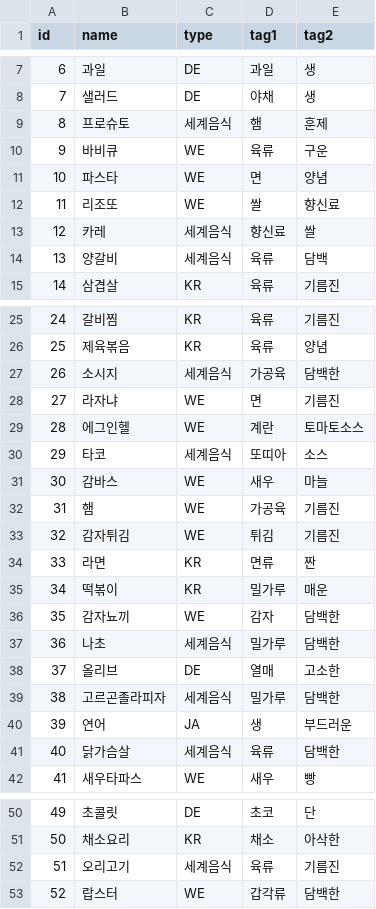
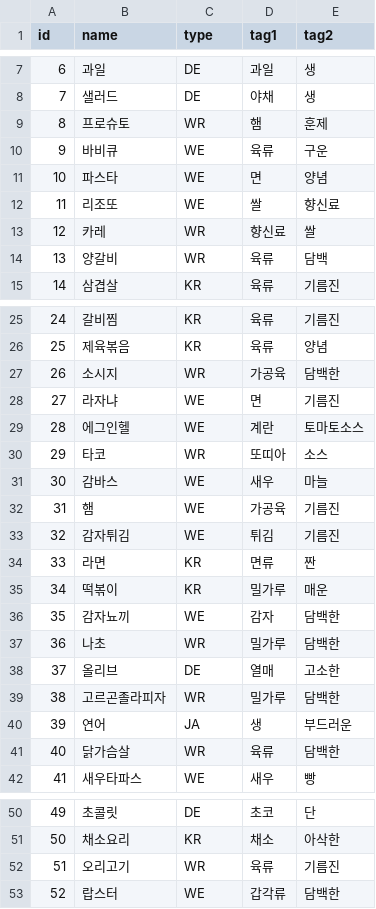
Before and after one commit to Junhyung-Choi/WineLion, a CSV file: hackathonProj/data/fooddata.csv, drawn as a sheet; only a part is shown, gaps mark what is left out; the diff covers the shown part only.

Commit message:
UPDATE DB && FIX typo

```diff
--- a/hackathonProj/data/fooddata.csv
+++ b/hackathonProj/data/fooddata.csv
@@ -8,3 +8,3 @@
 7,샐러드,DE,야채,생
-8,프로슈토,세계음식,햄,훈제
+8,프로슈토,WR,햄,훈제
 9,바비큐,WE,육류,구운
@@ -12,4 +12,4 @@
 11,리조또,WE,쌀,향신료
-12,카레,세계음식,향신료,쌀
-13,양갈비,세계음식,육류,담백
+12,카레,WR,향신료,쌀
+13,양갈비,WR,육류,담백
 14,삼겹살,KR,육류,기름진
@@ -26,6 +26,6 @@
 25,제육볶음,KR,육류,양념
-26,소시지,세계음식,가공육,담백한
+26,소시지,WR,가공육,담백한
 27,라자냐,WE,면,기름진
 28,에그인헬,WE,계란,토마토소스
-29,타코,세계음식,또띠아,소스
+29,타코,WR,또띠아,소스
 30,감바스,WE,새우,마늘
@@ -36,7 +36,7 @@
 35,감자뇨끼,WE,감자,담백한
-36,나초,세계음식,밀가루,담백한
+36,나초,WR,밀가루,담백한
 37,올리브,DE,열매,고소한
-38,고르곤졸라피자,세계음식,밀가루,담백한
+38,고르곤졸라피자,WR,밀가루,담백한
 39,연어,JA,생,부드러운
-40,닭가슴살,세계음식,육류,담백한
+40,닭가슴살,WR,육류,담백한
 41,새우타파스,WE,새우,빵
@@ -51,3 +51,3 @@
 50,채소요리,KR,채소,아삭한
-51,오리고기,세계음식,육류,기름진
+51,오리고기,WR,육류,기름진
 52,랍스터,WE,갑각류,담백한
```
Also changed, not shown: 1 edited cell elsewhere in this file, 5 other files.
